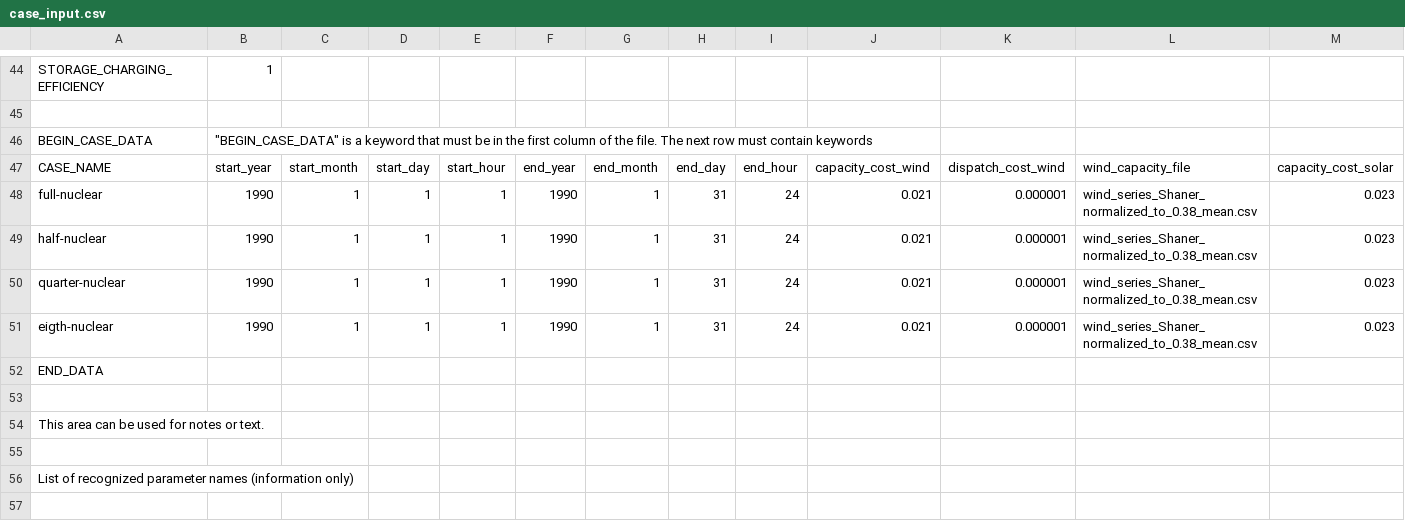
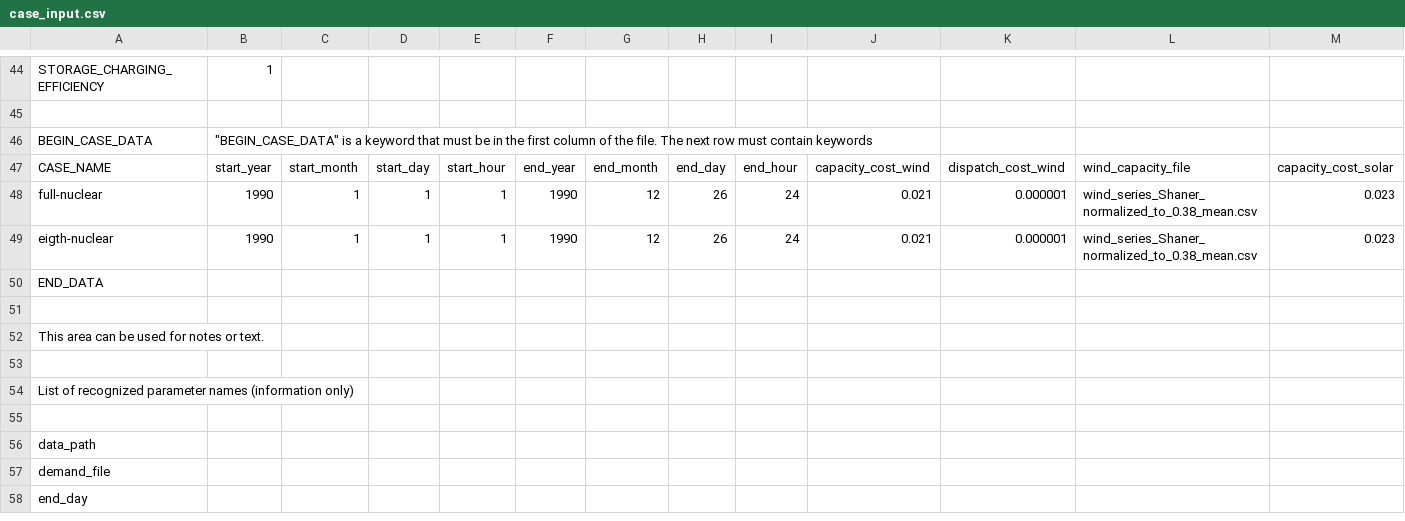
Before and after one commit to ClabEnergyProject/SEM-1, a CSV file: case_input.csv, drawn as a sheet; only a part is shown, gaps mark what is left out; the shorter side is filled out with more unchanged rows; removed rows and columns are numbered as before the commit, all else as after; rows hold the shown columns only; the diff names each change by its address in the sheet, - before the commit and + after, or states it on an @@ line.

```diff
--- a/case_input.csv
+++ b/case_input.csv
-G48: 1
+G48: 12
-H48: 31
+H48: 26
-row 49: half-nuclear | 1990 | 1 | 1 | 1 | 1990 | 1 | 31 | 24 | 0.021 | 0.000001 | wind_series_Shaner_normalized_to_0.38_mean.csv | 0.023
-row 50: quarter-nuclear | 1990 | 1 | 1 | 1 | 1990 | 1 | 31 | 24 | 0.021 | 0.000001 | wind_series_Shaner_normalized_to_0.38_mean.csv | 0.023
-G49: 1
+G49: 12
-H49: 31
+H49: 26
```
Also changed, not shown: 3 other files.
